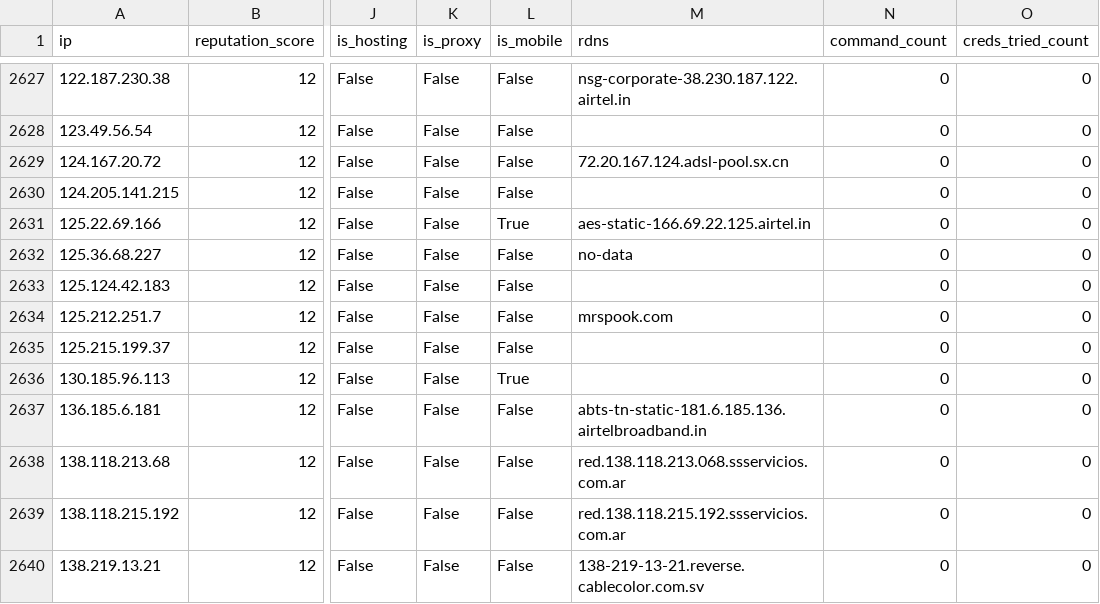
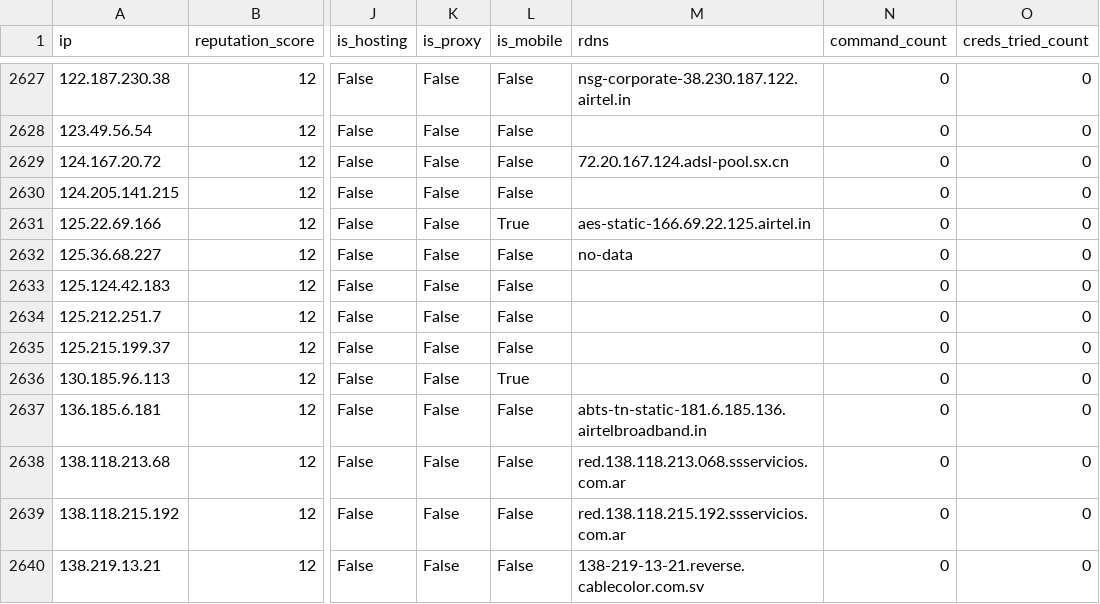
Before and after one commit to AndrewGoloida/threat-ledger, a CSV file: reputation.csv, drawn as a sheet; only a part is shown, gaps mark what is left out; the diff covers the shown part only; the diff names each change by its address in the sheet, - before the commit and + after, or states it on an @@ line.

```diff
--- a/reputation.csv
+++ b/reputation.csv
-M2634 (rdns): mrspook.com
+M2634 (rdns): (empty)
```
Also changed, not shown: 5 edited cells elsewhere in this file, 2 other files.
